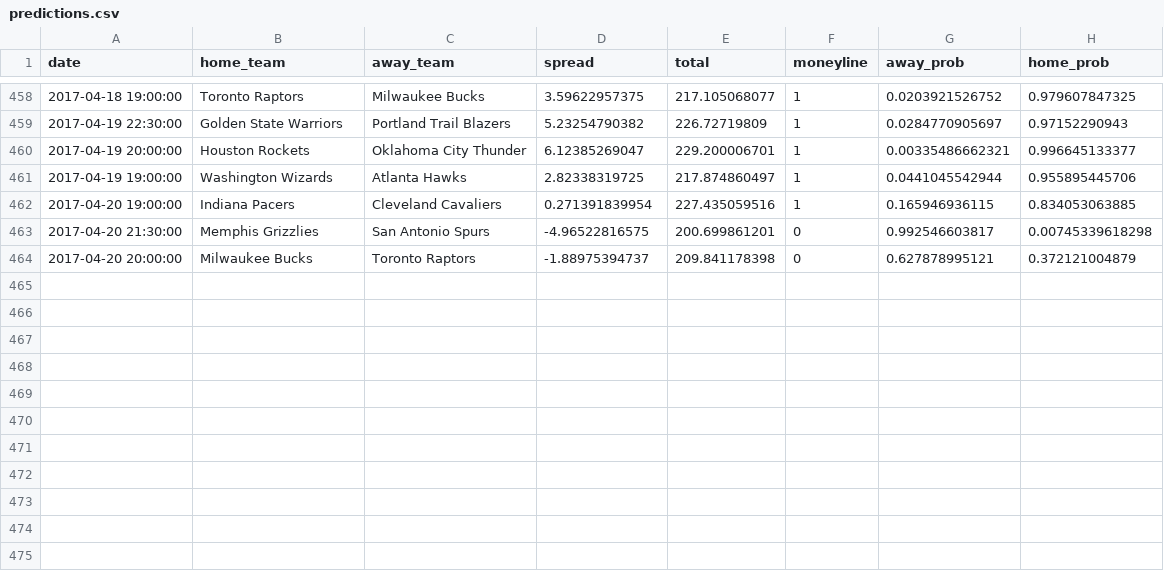
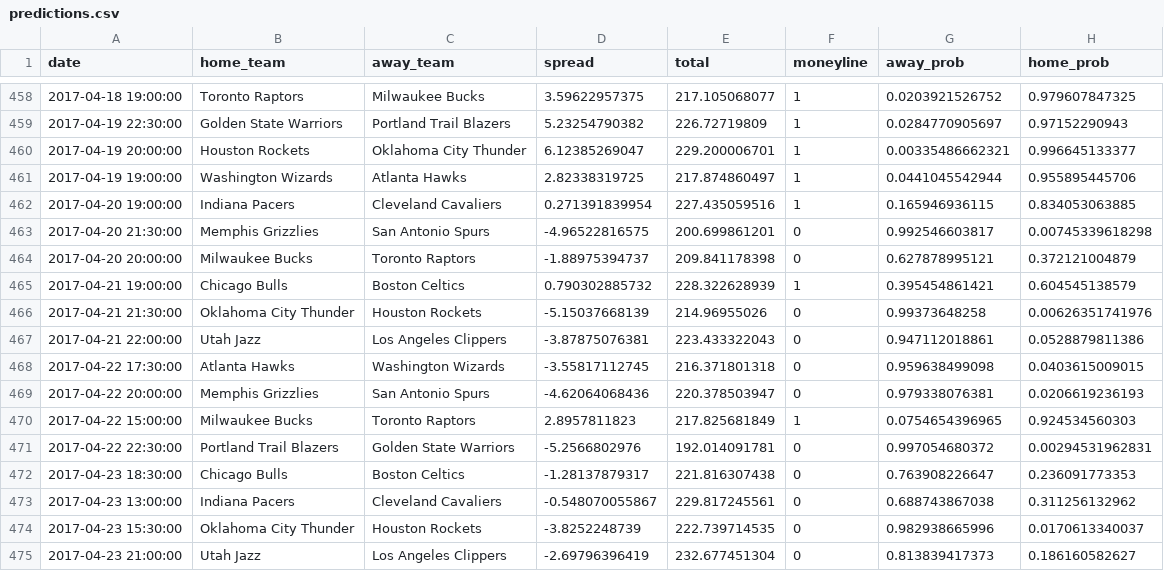
Before and after one commit to quasi-coherent/basketball_reference, a CSV file: data/predictions.csv, drawn as a sheet; only a part is shown, gaps mark what is left out.

Commit message:
New data

```diff
--- a/data/predictions.csv
+++ b/data/predictions.csv
@@ -464 +464,12 @@ date,home_team,away_team,spread,total,moneyline,away_prob,home_prob
 2017-04-20 20:00:00,Milwaukee Bucks,Toronto Raptors,-1.88975394737,209.841178398,0,0.627878995121,0.372121004879
+2017-04-21 19:00:00,Chicago Bulls,Boston Celtics,0.790302885732,228.322628939,1,0.395454861421,0.604545138579
+2017-04-21 21:30:00,Oklahoma City Thunder,Houston Rockets,-5.15037668139,214.96955026,0,0.99373648258,0.00626351741976
+2017-04-21 22:00:00,Utah Jazz,Los Angeles Clippers,-3.87875076381,223.433322043,0,0.947112018861,0.0528879811386
+2017-04-22 17:30:00,Atlanta Hawks,Washington Wizards,-3.55817112745,216.371801318,0,0.959638499098,0.0403615009015
+2017-04-22 20:00:00,Memphis Grizzlies,San Antonio Spurs,-4.62064068436,220.378503947,0,0.979338076381,0.0206619236193
+2017-04-22 15:00:00,Milwaukee Bucks,Toronto Raptors,2.8957811823,217.825681849,1,0.0754654396965,0.924534560303
+2017-04-22 22:30:00,Portland Trail Blazers,Golden State Warriors,-5.2566802976,192.014091781,0,0.997054680372,0.00294531962831
+2017-04-23 18:30:00,Chicago Bulls,Boston Celtics,-1.28137879317,221.816307438,0,0.763908226647,0.236091773353
+2017-04-23 13:00:00,Indiana Pacers,Cleveland Cavaliers,-0.548070055867,229.817245561,0,0.688743867038,0.311256132962
+2017-04-23 15:30:00,Oklahoma City Thunder,Houston Rockets,-3.8252248739,222.739714535,0,0.982938665996,0.0170613340037
+2017-04-23 21:00:00,Utah Jazz,Los Angeles Clippers,-2.69796396419,232.677451304,0,0.813839417373,0.186160582627
```
Also changed, not shown: 1 other file.
